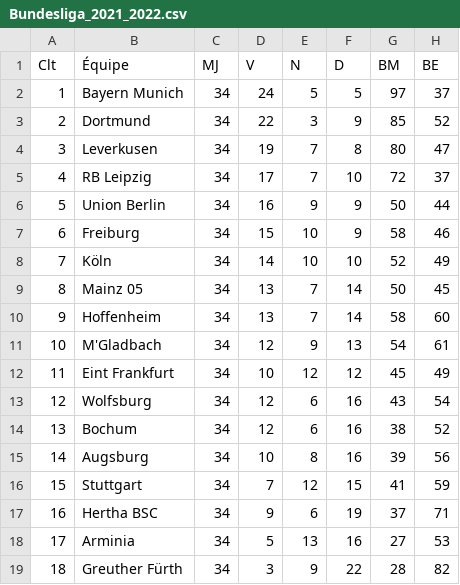
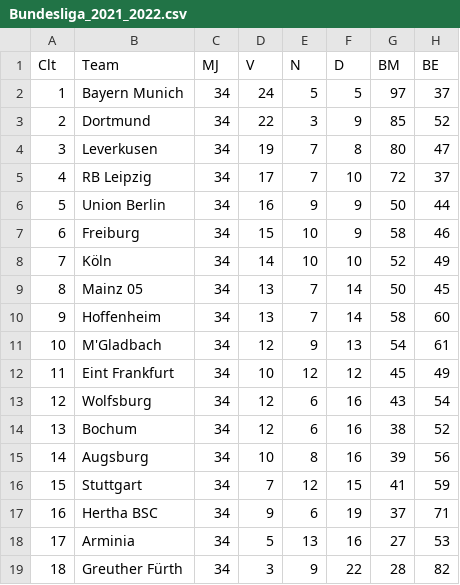
Before and after one commit to SamiBourai/INF8808-Project, a CSV file: client/src/assets/Championships/Bundesliga_2021_2022.csv, drawn as a sheet; only a part is shown; the diff names each change by its address in the sheet, - before the commit and + after, or states it on an @@ line.

```diff
--- a/client/src/assets/Championships/Bundesliga_2021_2022.csv
+++ b/client/src/assets/Championships/Bundesliga_2021_2022.csv
-B1: Équipe
+B1: Team
```
Also changed, not shown: client/src/assets/Championships/Liga_2021_2022.csv, client/src/assets/Championships/Ligue1_2021_2022.csv, 16 other files.
